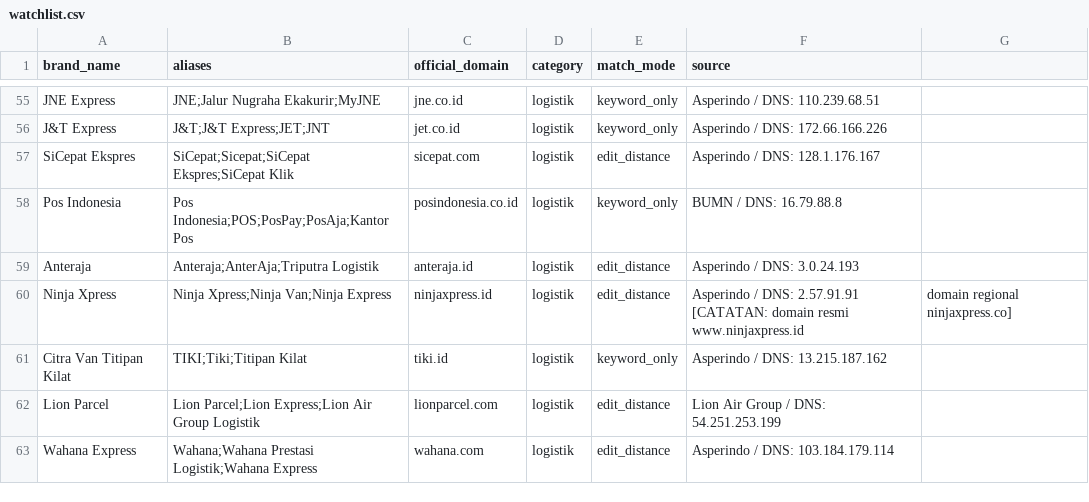
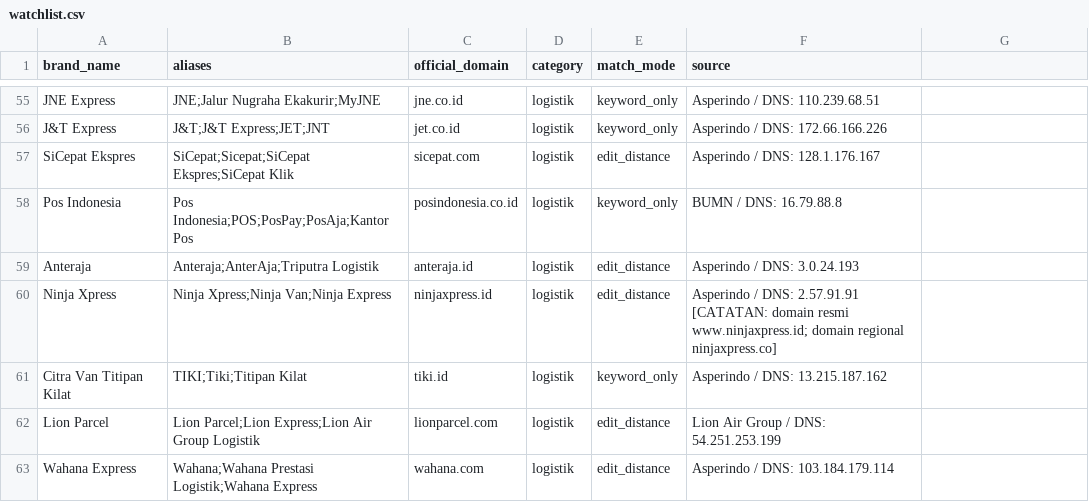
Before and after one commit to mocharil/siaga, a CSV file: data/watchlist.csv, drawn as a sheet; only a part is shown, gaps mark what is left out.

Commit message:
fix(watchlist): perbaiki koma baris 60, tambah strict column count test, dan catat strategi T16 di devlog

```diff
--- a/data/watchlist.csv
+++ b/data/watchlist.csv
@@ -59,3 +59,3 @@ Pos Indonesia,Pos Indonesia;POS;PosPay;PosAja;Kantor Pos,posindonesia.co.id,logi
 Anteraja,Anteraja;AnterAja;Triputra Logistik,anteraja.id,logistik,edit_distance,Asperindo / DNS: 3.0.24.193
-Ninja Xpress,Ninja Xpress;Ninja Van;Ninja Express,ninjaxpress.id,logistik,edit_distance,Asperindo / DNS: 2.57.91.91 [CATATAN: domain resmi www.ninjaxpress.id, domain regional ninjaxpress.co]
+Ninja Xpress,Ninja Xpress;Ninja Van;Ninja Express,ninjaxpress.id,logistik,edit_distance,Asperindo / DNS: 2.57.91.91 [CATATAN: domain resmi www.ninjaxpress.id; domain regional ninjaxpress.co]
 Citra Van Titipan Kilat,TIKI;Tiki;Titipan Kilat,tiki.id,logistik,keyword_only,Asperindo / DNS: 13.215.187.162
```
Also changed, not shown: 2 other files.
